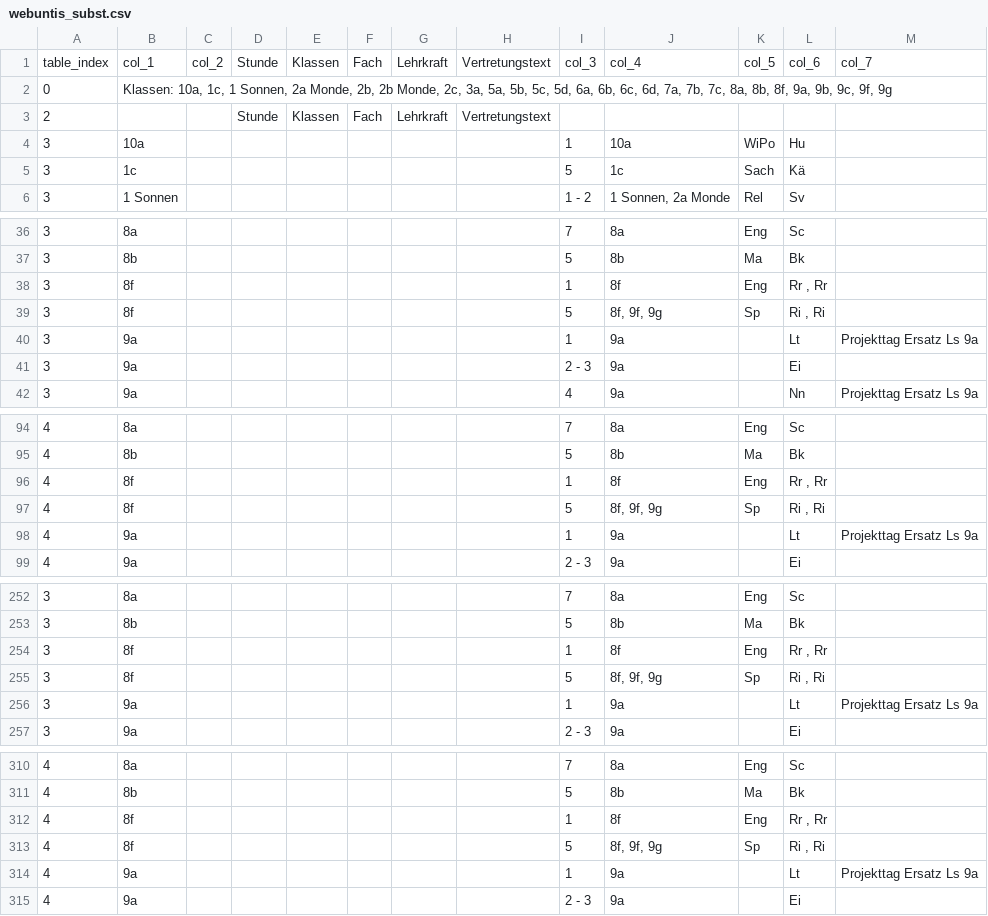
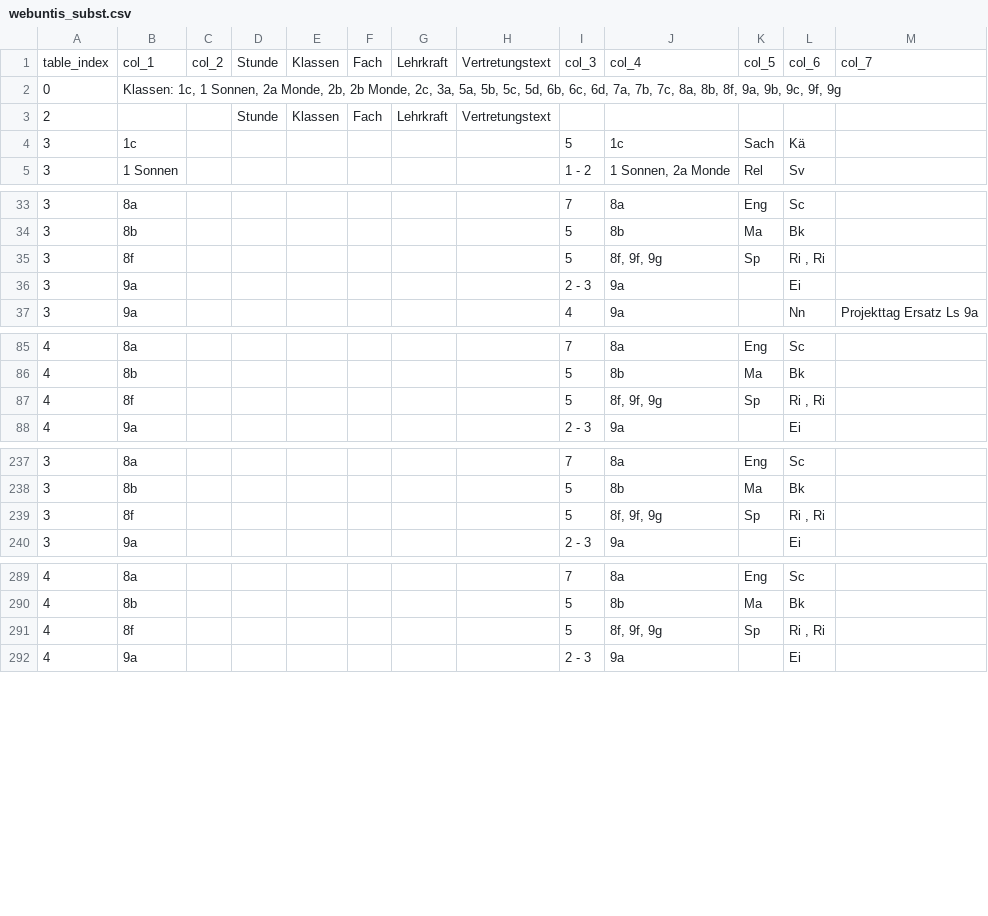
Before and after one commit to iluvatar80/untis-monitor, a CSV file: docs/webuntis_subst.csv, drawn as a sheet; only a part is shown, gaps mark what is left out; the diff covers the shown part only.

```diff
--- a/docs/webuntis_subst.csv
+++ b/docs/webuntis_subst.csv
@@ -1,5 +1,4 @@
 table_index,col_1,col_2,Stunde,Klassen,Fach,Lehrkraft,Vertretungstext,col_3,col_4,col_5,col_6,col_7
-0,"Klassen: 10a, 1c, 1 Sonnen, 2a Monde, 2b, 2b Monde, 2c, 3a, 5a, 5b, 5c, 5d, 6a, 6b, 6c, 6d, 7a, 7b, 7c, 8a, 8b, 8f, 9a, 9b, 9c, 9f, 9g",,,,,,,,,,,
+0,"Klassen: 1c, 1 Sonnen, 2a Monde, 2b, 2b Monde, 2c, 3a, 5a, 5b, 5c, 5d, 6b, 6c, 6d, 7a, 7b, 7c, 8a, 8b, 8f, 9a, 9b, 9c, 9f, 9g",,,,,,,,,,,
 2,,,Stunde,Klassen,Fach,Lehrkraft,Vertretungstext,,,,,
-3,10a,,,,,,,1,10a,WiPo,Hu,
 3,1c,,,,,,,5,1c,Sach,Kä,
@@ -37,5 +34,3 @@
 3,8b,,,,,,,5,8b,Ma,Bk,
-3,8f,,,,,,,1,8f,Eng,"Rr , Rr",
 3,8f,,,,,,,5,"8f, 9f, 9g",Sp,"Ri , Ri",
-3,9a,,,,,,,1,9a,,Lt,Projekttag Ersatz Ls 9a
 3,9a,,,,,,,2 - 3,9a,,Ei,
@@ -95,5 +86,3 @@
 4,8b,,,,,,,5,8b,Ma,Bk,
-4,8f,,,,,,,1,8f,Eng,"Rr , Rr",
 4,8f,,,,,,,5,"8f, 9f, 9g",Sp,"Ri , Ri",
-4,9a,,,,,,,1,9a,,Lt,Projekttag Ersatz Ls 9a
 4,9a,,,,,,,2 - 3,9a,,Ei,
@@ -253,5 +238,3 @@
 3,8b,,,,,,,5,8b,Ma,Bk,
-3,8f,,,,,,,1,8f,Eng,"Rr , Rr",
 3,8f,,,,,,,5,"8f, 9f, 9g",Sp,"Ri , Ri",
-3,9a,,,,,,,1,9a,,Lt,Projekttag Ersatz Ls 9a
 3,9a,,,,,,,2 - 3,9a,,Ei,
@@ -311,5 +290,3 @@
 4,8b,,,,,,,5,8b,Ma,Bk,
-4,8f,,,,,,,1,8f,Eng,"Rr , Rr",
 4,8f,,,,,,,5,"8f, 9f, 9g",Sp,"Ri , Ri",
-4,9a,,,,,,,1,9a,,Lt,Projekttag Ersatz Ls 9a
 4,9a,,,,,,,2 - 3,9a,,Ei,
```
Also changed, not shown: 15 removed rows and 1 edited cell elsewhere in this file, docs/untis_subst_normalized.csv, 7 other files.
